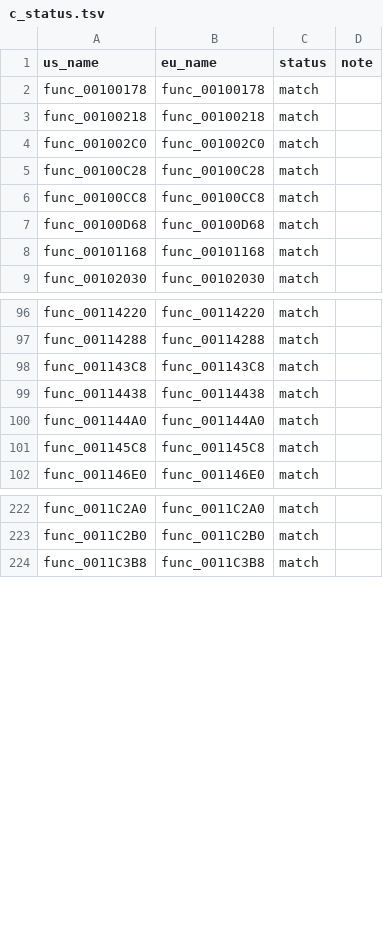
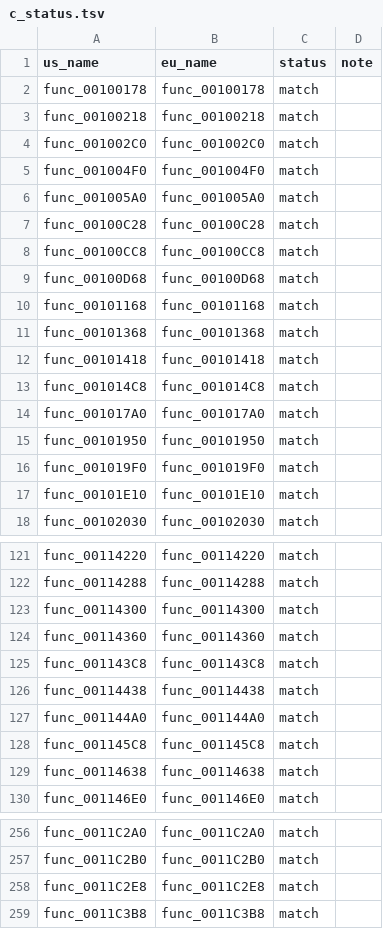
Before and after one commit to OpenThievius/sly1-decomp, a TSV file: config/eu/c_status.tsv, drawn as a sheet; only a part is shown, gaps mark what is left out; the diff covers the shown part only; the diff names each change by its address in the sheet, - before the commit and + after, or states it on an @@ line.

Commit message:
chore(progress): 2,017 of 4,766 functions (PAL 1,933 of 4,791)
Regenerated by tools/version_check.py and tools/progress.py after the
wave 2 commit above. Verified: tools/build.py prints MATCH with 2017
functions on US; tools/version_check.py reports 28 absent, 48 differs,
8 error, 1933 match on PAL; tools/progress.py reports US 2017 of 4766
functions (14.92% of code) and PAL 1933 of 4791 (14.09%).

```diff
--- a/config/eu/c_status.tsv
+++ b/config/eu/c_status.tsv
+row 5: func_001004F0 | func_001004F0 | match
+row 6: func_001005A0 | func_001005A0 | match
+row 11: func_00101368 | func_00101368 | match
+row 12: func_00101418 | func_00101418 | match
+row 13: func_001014C8 | func_001014C8 | match
+row 14: func_001017A0 | func_001017A0 | match
+row 15: func_00101950 | func_00101950 | match
+row 16: func_001019F0 | func_001019F0 | match
+row 17: func_00101E10 | func_00101E10 | match
+row 123: func_00114300 | func_00114300 | match
+row 124: func_00114360 | func_00114360 | match
+row 129: func_00114638 | func_00114638 | match
+row 258: func_0011C2E8 | func_0011C2E8 | match
```
Also changed, not shown: 26 added rows elsewhere in this file, 3 other files.
